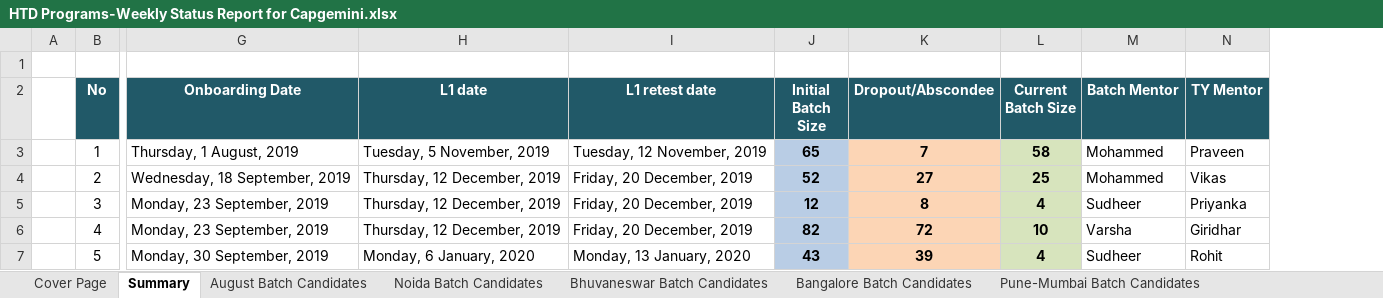
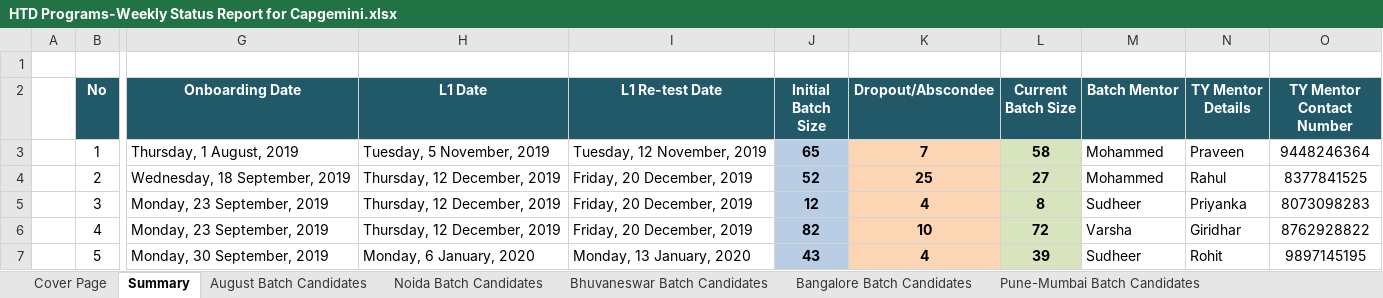
Before and after one commit to Praveen-TestYantra/JSpiders-CG-HTDProgram, an Excel workbook: HTD Programs-Weekly Status Report for Capgemini.xlsx, sheet Summary, drawn as a sheet; only a part is shown, gaps mark what is left out; values as stored, in another font and other column widths than the file's, no borders; the diff names each change by its address in the sheet, - before the commit and + after, or states it on an @@ line.

Commit message:
Formatted

```diff
--- a/HTD Programs-Weekly Status Report for Capgemini.xlsx (sheet Summary)
+++ b/HTD Programs-Weekly Status Report for Capgemini.xlsx (sheet Summary)
+column O (TY Mentor Contact Number), rows 3-7: 9448246364 | 8377841525 | 8073098283 | 8762928822 | 9897145195
-H2: L1 date
+H2: L1 Date
-I2: L1 retest date
+I2: L1 Re-test Date
-N2: TY Mentor
+N2: TY Mentor Details
-K4 (Dropout/Abscondee): 27
+K4 (Dropout/Abscondee): 25
-L4 (Current Batch Size): 25
+L4 (Current Batch Size): 27
-N4 (TY Mentor Details): Vikas
+N4 (TY Mentor Details): Rahul
-K5 (Dropout/Abscondee): 8
+K5 (Dropout/Abscondee): 4
-L5 (Current Batch Size): 4
+L5 (Current Batch Size): 8
-K6 (Dropout/Abscondee): 72
+K6 (Dropout/Abscondee): 10
-L6 (Current Batch Size): 10
+L6 (Current Batch Size): 72
-K7 (Dropout/Abscondee): 39
+K7 (Dropout/Abscondee): 4
-L7 (Current Batch Size): 4
+L7 (Current Batch Size): 39
```
Also changed, not shown: charts or pictures.
